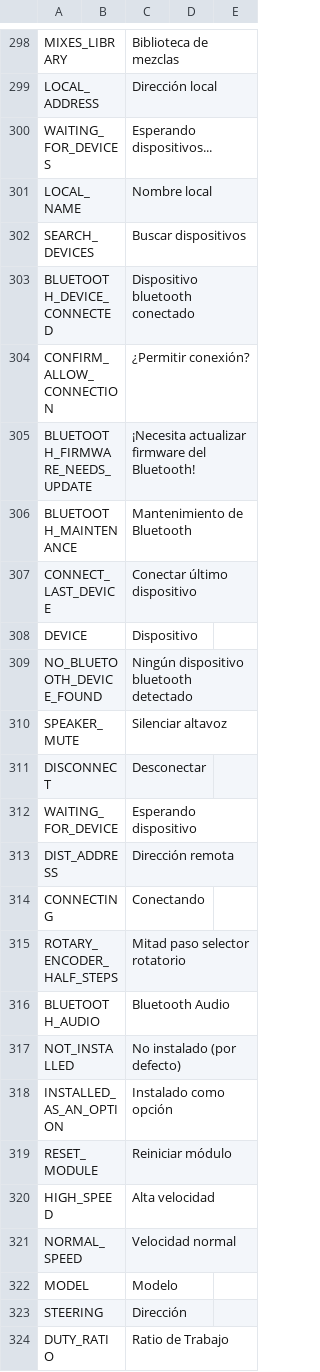
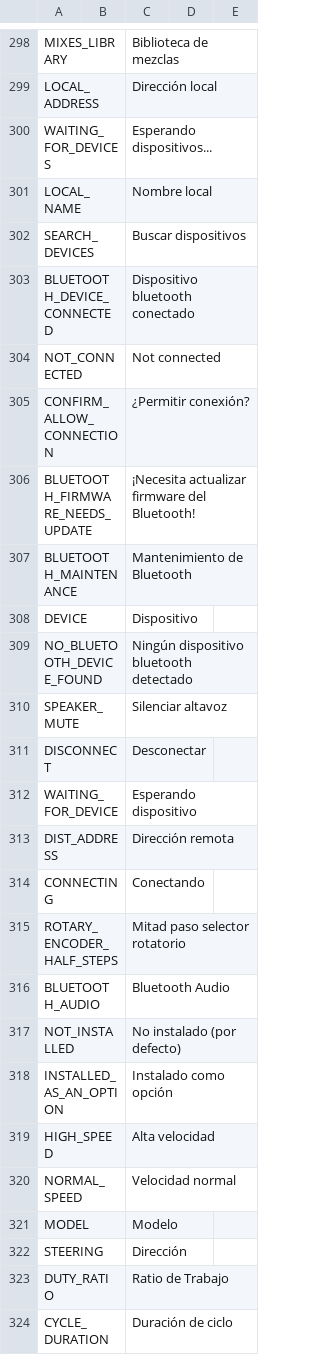
Before and after one commit to FrSkyRC/ETHOS-Feedback-Community, a CSV file: translations/ethos/es.csv, drawn as a sheet; only a part is shown, gaps mark what is left out; the shorter side is filled out with more unchanged rows; removed rows and columns are numbered as before the commit, all else as after; the diff names each change by its address in the sheet, - before the commit and + after, or states it on an @@ line.

```diff
--- a/translations/ethos/es.csv
+++ b/translations/ethos/es.csv
+row 304: NOT_CONNECTED |  | Not connected
-row 307: CONNECT_LAST_DEVICE |  | Conectar último dispositivo
-row 319: RESET_MODULE |  | Reiniciar módulo
```
Also changed, not shown: translations/ethos/he.csv, translations/ethos/ja.csv, 14 other files.
